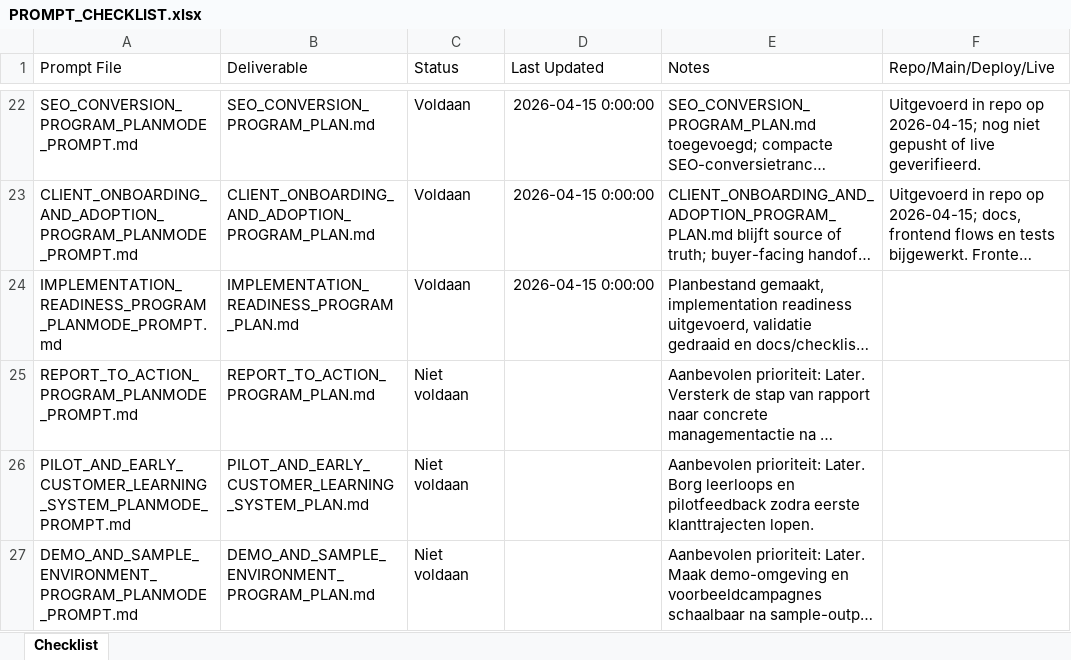
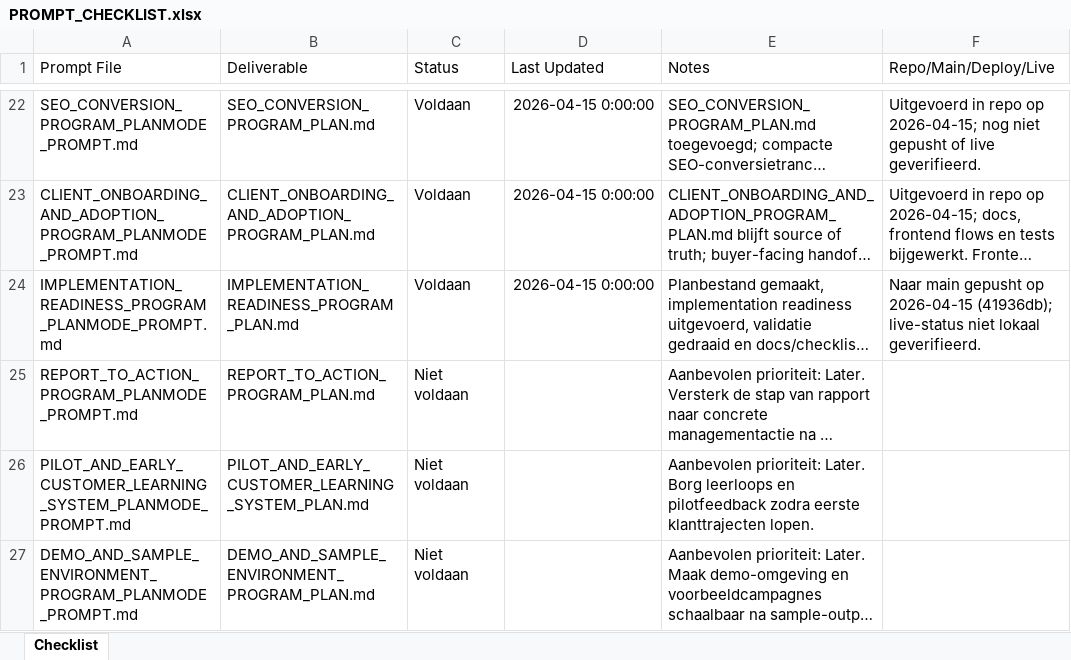
Before and after one commit to larshengel08-lang/VerisightSaaS, an Excel workbook: docs/prompts/PROMPT_CHECKLIST.xlsx, sheet Checklist, drawn as a sheet; only a part is shown, gaps mark what is left out; long unchanged cells end in …; values as stored, in another font and other column widths than the file's, no borders; the diff names each change by its address in the sheet, - before the commit and + after, or states it on an @@ line.

Commit message:
Clarify implementation readiness release status

```diff
--- a/docs/prompts/PROMPT_CHECKLIST.xlsx (sheet Checklist)
+++ b/docs/prompts/PROMPT_CHECKLIST.xlsx (sheet Checklist)
-F24 (Repo/Main/Deploy/Live): (empty)
+F24 (Repo/Main/Deploy/Live): Naar main gepusht op 2026-04-15 (41936db); live-status niet lokaal geverifieerd.
```
